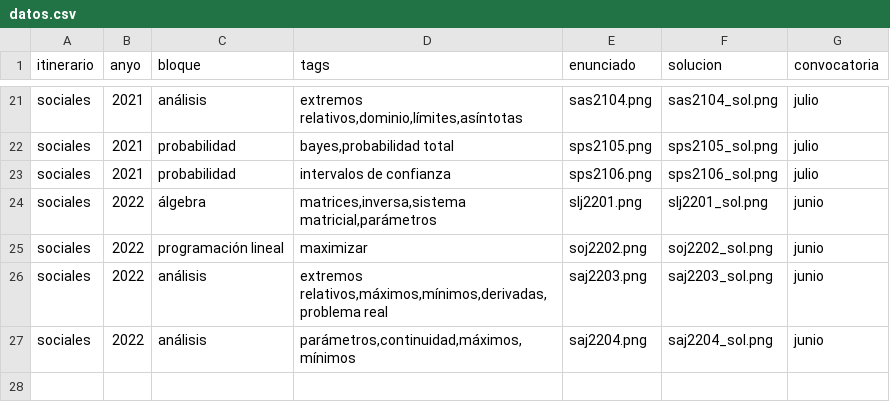
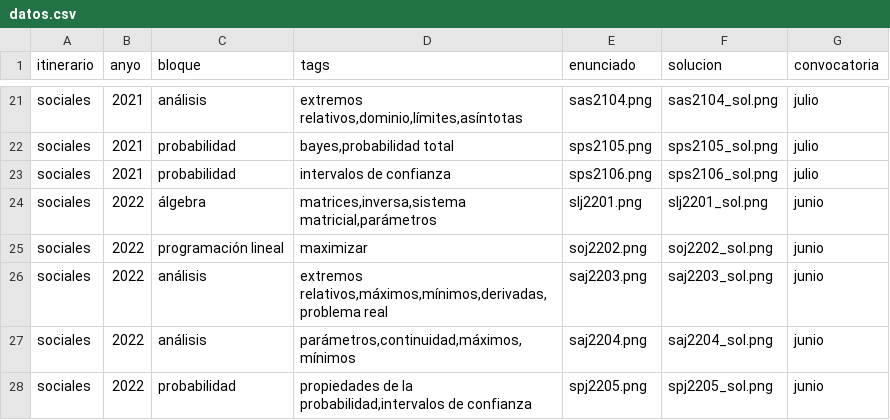
Before and after one commit to crdguez/dashboard_evau, a CSV file: datos.csv, drawn as a sheet; only a part is shown, gaps mark what is left out.

Commit message:
Update datos.csv

```diff
--- a/datos.csv
+++ b/datos.csv
@@ -27 +27,2 @@ sociales;2022;análisis;extremos relativos,máximos,mínimos,derivadas,problema
 sociales;2022;análisis;parámetros,continuidad,máximos,mínimos;saj2204.png;saj2204_sol.png;junio
+sociales;2022;probabilidad;propiedades de la probabilidad,intervalos de confianza;spj2205.png;spj2205_sol.png;junio
```
